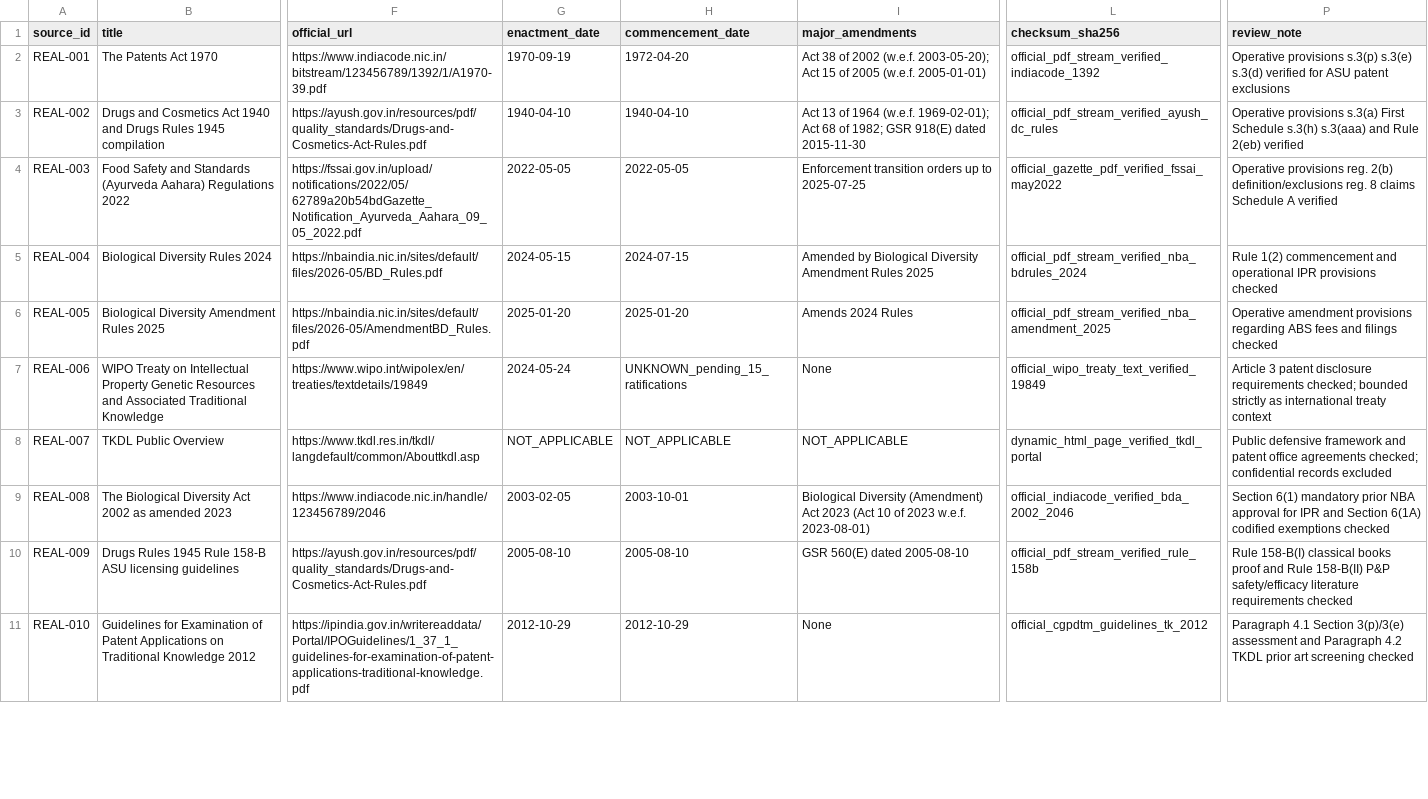
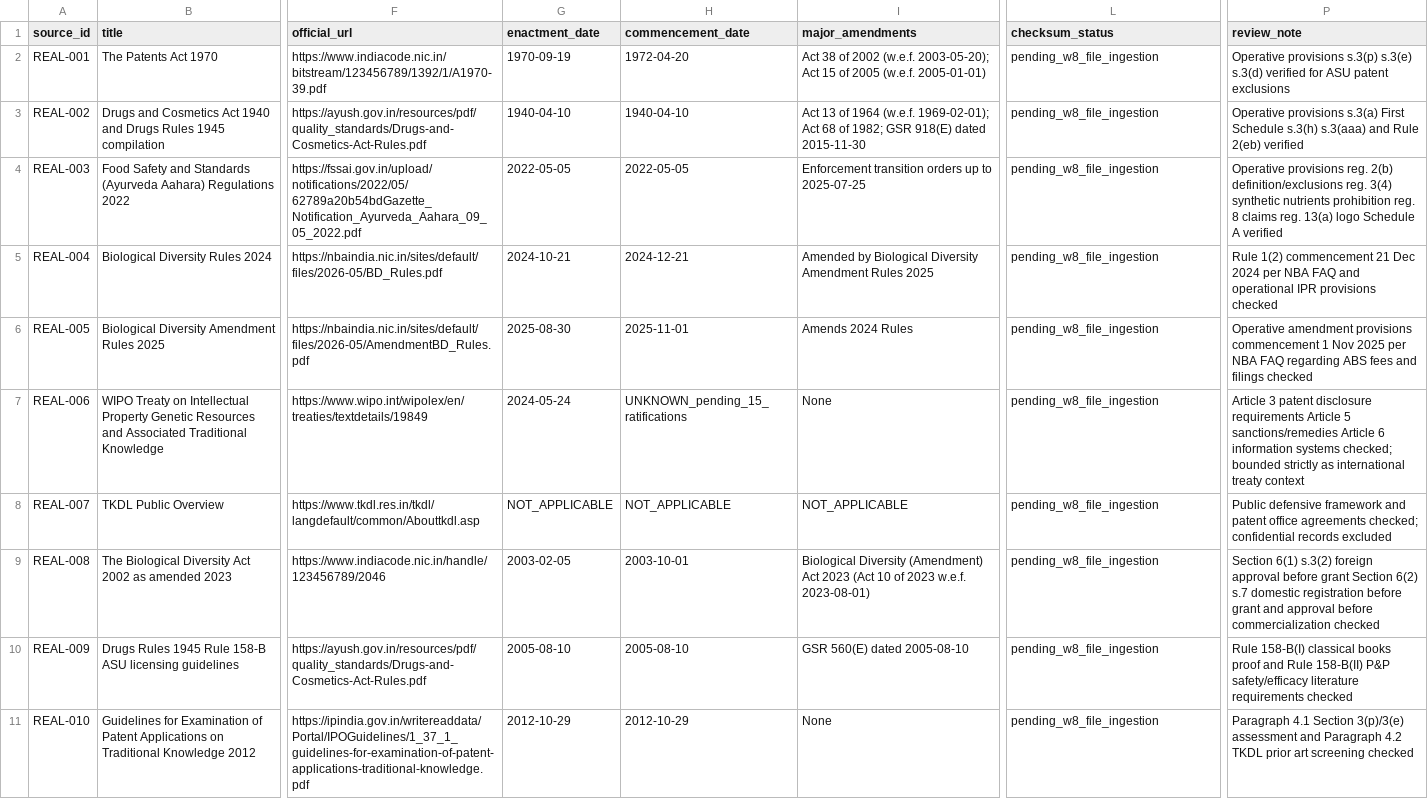
Before and after one commit to Harshit-ambati/IP-SAKTI-Sahayak, a CSV file: data/corpus/source_register.csv, drawn as a sheet; only a part is shown, gaps mark what is left out; the diff covers the shown part only; the diff names each change by its address in the sheet, - before the commit and + after, or states it on an @@ line.

```diff
--- a/data/corpus/source_register.csv
+++ b/data/corpus/source_register.csv
-L1: checksum_sha256
+L1: checksum_status
-L2 (checksum_status): official_pdf_stream_verified_indiacode_1392
+L2 (checksum_status): pending_w8_file_ingestion
-L3 (checksum_status): official_pdf_stream_verified_ayush_dc_rules
+L3 (checksum_status): pending_w8_file_ingestion
-L4 (checksum_status): official_gazette_pdf_verified_fssai_may2022
+L4 (checksum_status): pending_w8_file_ingestion
-P4 (review_note): …definition/exclusions reg. 8 claims Schedule A…
+P4 (review_note): …definition/exclusions reg. 3(4) synthetic nutrients prohibition reg. 8 claims reg. 13(a) logo Schedule A…
-G5 (enactment_date): 2024-05-15
+G5 (enactment_date): 2024-10-21
-H5 (commencement_date): 2024-07-15
+H5 (commencement_date): 2024-12-21
-L5 (checksum_status): official_pdf_stream_verified_nba_bdrules_2024
+L5 (checksum_status): pending_w8_file_ingestion
-P5 (review_note): …1(2) commencement and operational…
+P5 (review_note): …1(2) commencement 21 Dec 2024 per NBA FAQ and operational…
-G6 (enactment_date): 2025-01-20
+G6 (enactment_date): 2025-08-30
-H6 (commencement_date): 2025-01-20
+H6 (commencement_date): 2025-11-01
-L6 (checksum_status): official_pdf_stream_verified_nba_amendment_2025
+L6 (checksum_status): pending_w8_file_ingestion
-P6 (review_note): …amendment provisions regarding ABS…
+P6 (review_note): …amendment provisions commencement 1 Nov 2025 per NBA FAQ regarding ABS…
-L7 (checksum_status): official_wipo_treaty_text_verified_19849
+L7 (checksum_status): pending_w8_file_ingestion
-P7 (review_note): …disclosure requirements checked; bounded…
+P7 (review_note): …disclosure requirements Article 5 sanctions/remedies Article 6 information systems checked; bounded…
-L8 (checksum_status): dynamic_html_page_verified_tkdl_portal
+L8 (checksum_status): pending_w8_file_ingestion
-L9 (checksum_status): official_indiacode_verified_bda_2002_2046
+L9 (checksum_status): pending_w8_file_ingestion
-P9 (review_note): Section 6(1) mandatory prior NBA approval for IPR and Section 6(1A) codified exemptions checked
+P9 (review_note): Section 6(1) s.3(2) foreign approval before grant Section 6(2) s.7 domestic registration before grant and approval before commercialization checked
-L10 (checksum_status): official_pdf_stream_verified_rule_158b
+L10 (checksum_status): pending_w8_file_ingestion
-L11 (checksum_status): official_cgpdtm_guidelines_tk_2012
+L11 (checksum_status): pending_w8_file_ingestion
```
Also changed, not shown: 10 edited cells elsewhere in this file, data/corpus/documents.csv, data/corpus/passages.csv, 9 other files.
